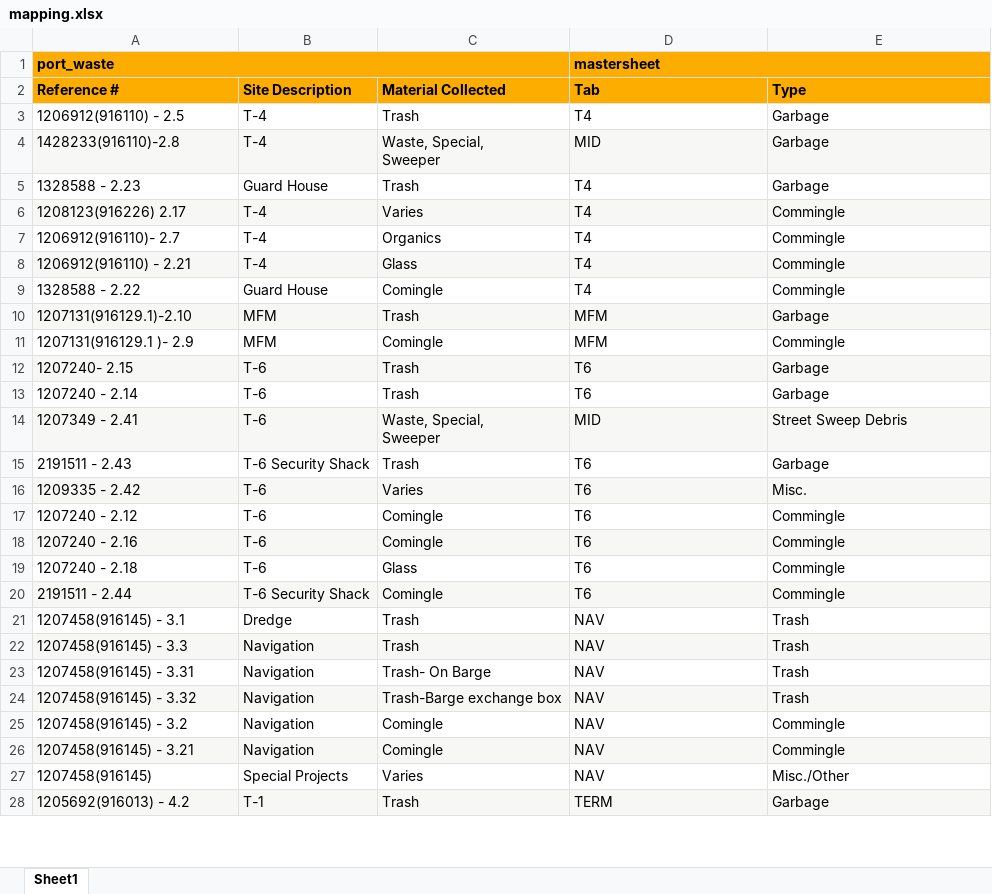
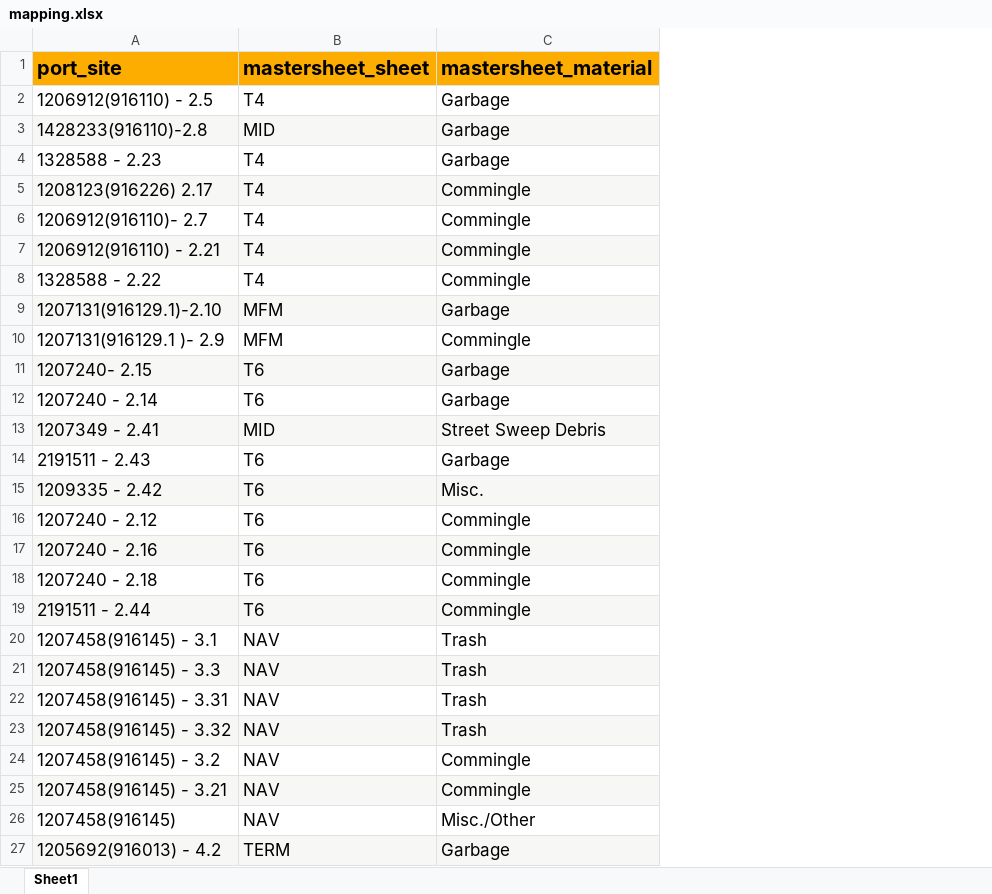
Before and after one commit to williammcintosh/WMT_excel_merger, an Excel workbook: mapping.xlsx, sheet Sheet1, drawn as a sheet; only a part is shown; values as stored, in another font and other column widths than the file's, no borders; charts and pictures not drawn; removed rows and columns are numbered as before the commit, all else as after; ↵ is a line break in a cell; the diff covers the shown part only; the diff names each change by its address in the sheet, - before the commit and + after, or states it on an @@ line.

```diff
--- a/mapping.xlsx (sheet Sheet1)
+++ b/mapping.xlsx (sheet Sheet1)
-column B, rows 3-28: T-4 | T-4 | Guard House | T-4 | T-4 | T-4 | Guard House | MFM | MFM | T-6 | T-6 | T-6 | T-6 Security Shack | T-6 | T-6 | T-6 | T-6 | T-6 Security Shack | Dredge | Navigation | Navigation | Navigation | Navigation | Navigation | Special Projects | T-1
-column C, rows 3-28: Trash | Waste, Special, ↵ Sweeper | Trash | Varies | Organics | Glass | Comingle | Trash | Comingle | Trash | Trash | Waste, Special, ↵ Sweeper | Trash | Varies | Comingle | Comingle | Glass | Comingle | Trash | Trash | Trash- On Barge | Trash-Barge exchange box | Comingle | Comingle | Varies | Trash
-row 1: port_waste |  |  | mastersheet
-row 2: Reference # | Site Description | Material Collected | Tab | Type
+row 1: port_site | mastersheet_sheet | mastersheet_material
@@ A2:A27 text size: larger @@
@@ B2:C27 text size: larger @@
```
Also changed, not shown: cell formats elsewhere in this sheet, 3 other files.
